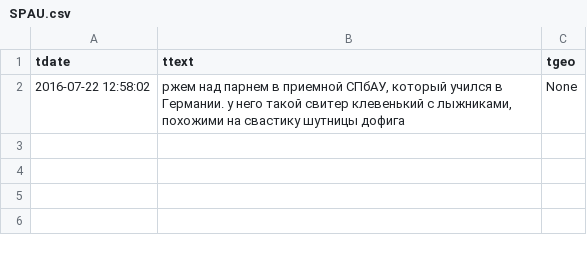
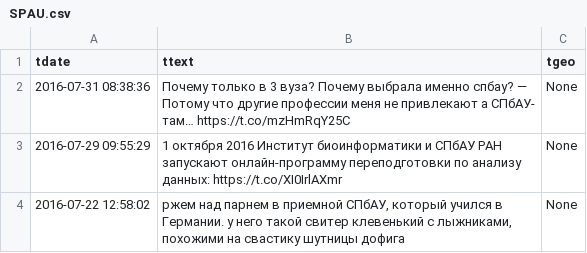
Before and after one commit to Vlad0922/twitter_sentiment, a CSV file: data/old_tweets/SPAU.csv, drawn as a sheet.

```diff
--- a/data/old_tweets/SPAU.csv
+++ b/data/old_tweets/SPAU.csv
@@ -1,2 +1,4 @@
 tdate;ttext;tgeo
+2016-07-31 08:38:36;Почему только в 3 вуза? Почему выбрала именно спбау? — Потому что другие профессии меня не привлекают а СПбАУ- там… https://t.co/mzHmRqY25C;None
+2016-07-29 09:55:29;1 октября 2016 Институт биоинформатики и СПбАУ РАН запускают онлайн-программу переподготовки по анализу данных: https://t.co/XI0IrlAXmr;None
 2016-07-22 12:58:02;ржем над парнем в приемной СПбАУ, который учился в Германии. у него такой свитер клевенький с лыжниками, похожими на свастику шутницы дофига;None
```
Also changed, not shown: data/old_tweets/ITMO.csv, data/old_tweets/MIPT.csv, 11 other files.
